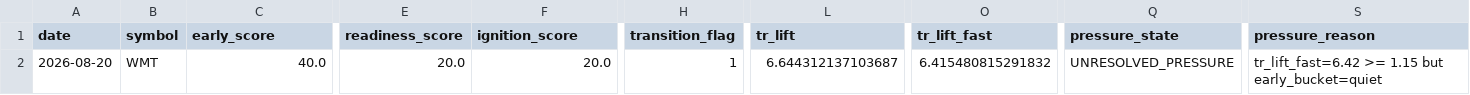
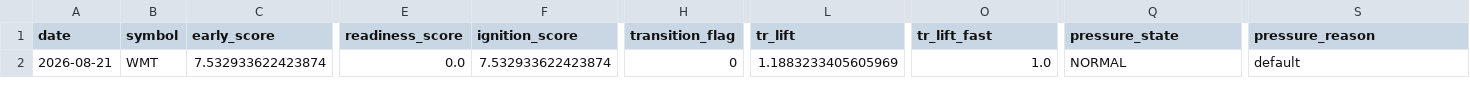
Before and after one commit to kvandre12-commits/SharpEdge-System, a CSV file: outputs/latest_signal_strength.csv, drawn as a sheet; only a part is shown, gaps mark what is left out; the diff names each change by its address in the sheet, - before the commit and + after, or states it on an @@ line.

```diff
--- a/outputs/latest_signal_strength.csv
+++ b/outputs/latest_signal_strength.csv
-A2 (date): 2026-08-20
+A2 (date): 2026-08-21
-C2 (early_score): 40.0
+C2 (early_score): 7.532933622423874
-E2 (readiness_score): 20.0
+E2 (readiness_score): 0.0
-F2 (ignition_score): 20.0
+F2 (ignition_score): 7.532933622423874
-H2 (transition_flag): 1
+H2 (transition_flag): 0
-L2 (tr_lift): 6.644312137103687
+L2 (tr_lift): 1.1883233405605969
-O2 (tr_lift_fast): 6.415480815291832
+O2 (tr_lift_fast): 1.0
-Q2 (pressure_state): UNRESOLVED_PRESSURE
+Q2 (pressure_state): NORMAL
-S2 (pressure_reason): tr_lift_fast=6.42 >= 1.15 but early_bucket=quiet
+S2 (pressure_reason): default
```
Also changed, not shown: outputs/latest_wmt_features_daily.csv, outputs/spy_regime_daily.csv, 11 other files.
